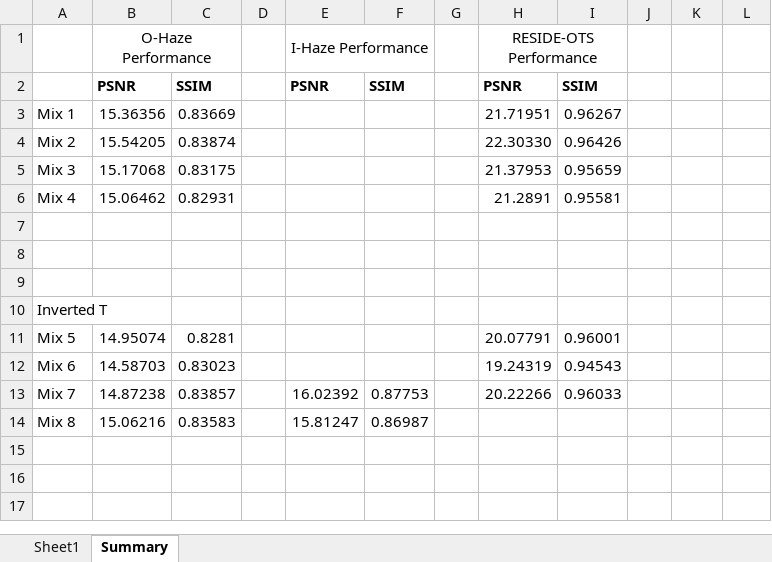
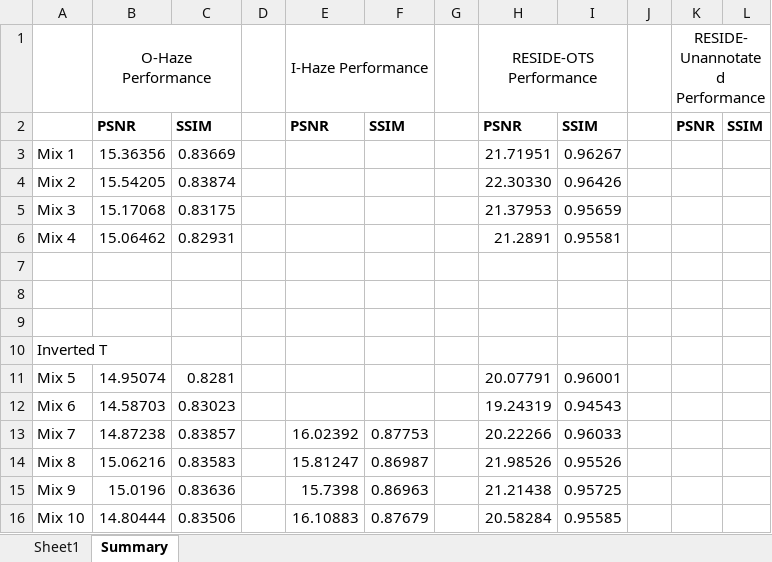
Before and after one commit to NeilDG/SynthDehazing, an Excel workbook: Model Performances.xlsx, sheet Summary, drawn as a sheet; values as stored, in another font and other column widths than the file's, no borders; conditional formats not drawn; the diff names each change by its address in the sheet, - before the commit and + after, or states it on an @@ line.

```diff
--- a/Model Performances.xlsx (sheet Summary)
+++ b/Model Performances.xlsx (sheet Summary)
-K1: (empty)
+K1: RESIDE-Unannotated Performance
+K1:L1 merged
-K2: (empty)
+K2: PSNR
-L2: (empty)
+L2: SSIM
-H14: (empty)
+H14: 21.98526
-I14: (empty)
+I14: 0.95526
+row 15: Mix 9 | 15.0196 | 0.83636 |  | 15.7398 | 0.86963 |  | 21.21438 | 0.95725
+row 16: Mix 10 | 14.80444 | 0.83506 |  | 16.10883 | 0.87679 |  | 20.58284 | 0.95585
```
Also changed, not shown: sheet Sheet1, 7 other files.
